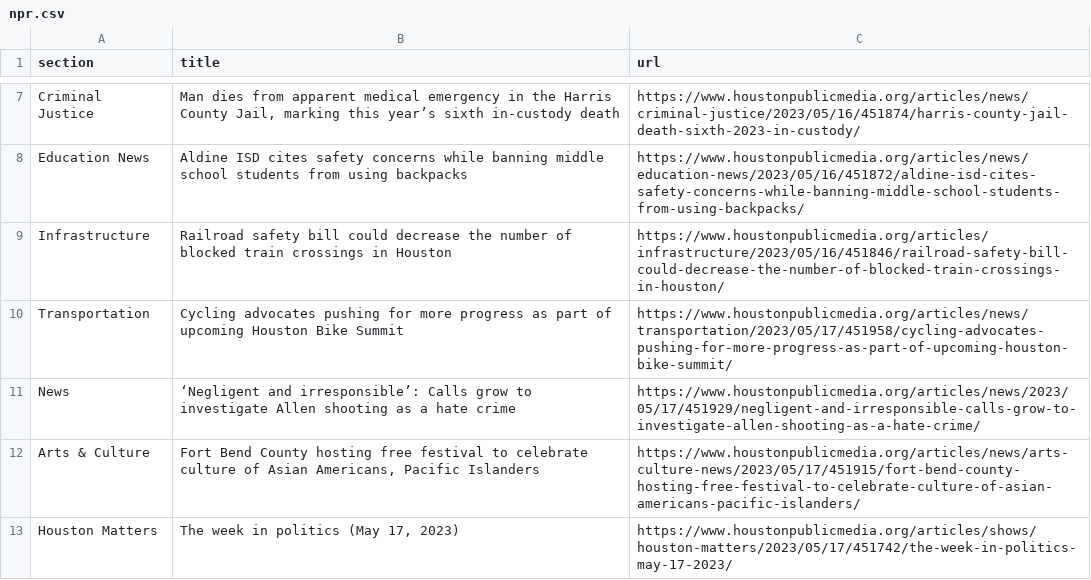
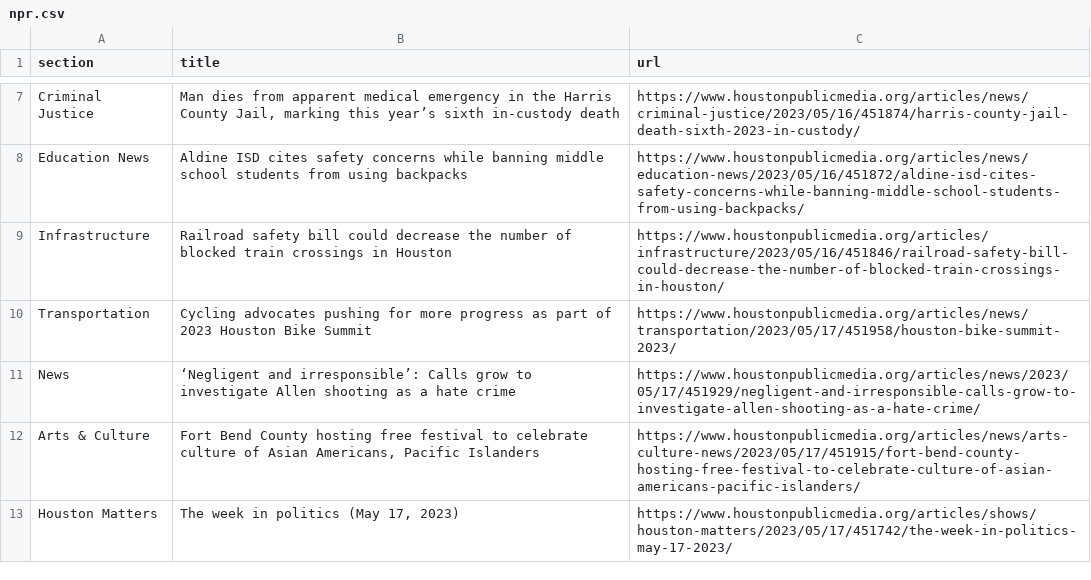
Before and after one commit to js5966/auto_run, a CSV file: npr.csv, drawn as a sheet; only a part is shown, gaps mark what is left out.

```diff
--- a/npr.csv
+++ b/npr.csv
@@ -9,3 +9,3 @@ Education News,Aldine ISD cites safety concerns while banning middle school stud
 Infrastructure,Railroad safety bill could decrease the number of blocked train crossings in Houston,https://www.houstonpublicmedia.org/articles/infrastructure/2023/05/16/451846/railroad-safety-bill-could-decrease-the-number-of-blocked-train-crossings-in-houston/
-Transportation,Cycling advocates pushing for more progress as part of upcoming Houston Bike Summit,https://www.houstonpublicmedia.org/articles/news/transportation/2023/05/17/451958/cycling-advocates-pushing-for-more-progress-as-part-of-upcoming-houston-bike-summit/
+Transportation,Cycling advocates pushing for more progress as part of 2023 Houston Bike Summit,https://www.houstonpublicmedia.org/articles/news/transportation/2023/05/17/451958/houston-bike-summit-2023/
 News,‘Negligent and irresponsible’: Calls grow to investigate Allen shooting as a hate crime,https://www.houstonpublicmedia.org/articles/news/2023/05/17/451929/negligent-and-irresponsible-calls-grow-to-investigate-allen-shooting-as-a-hate-crime/
```
